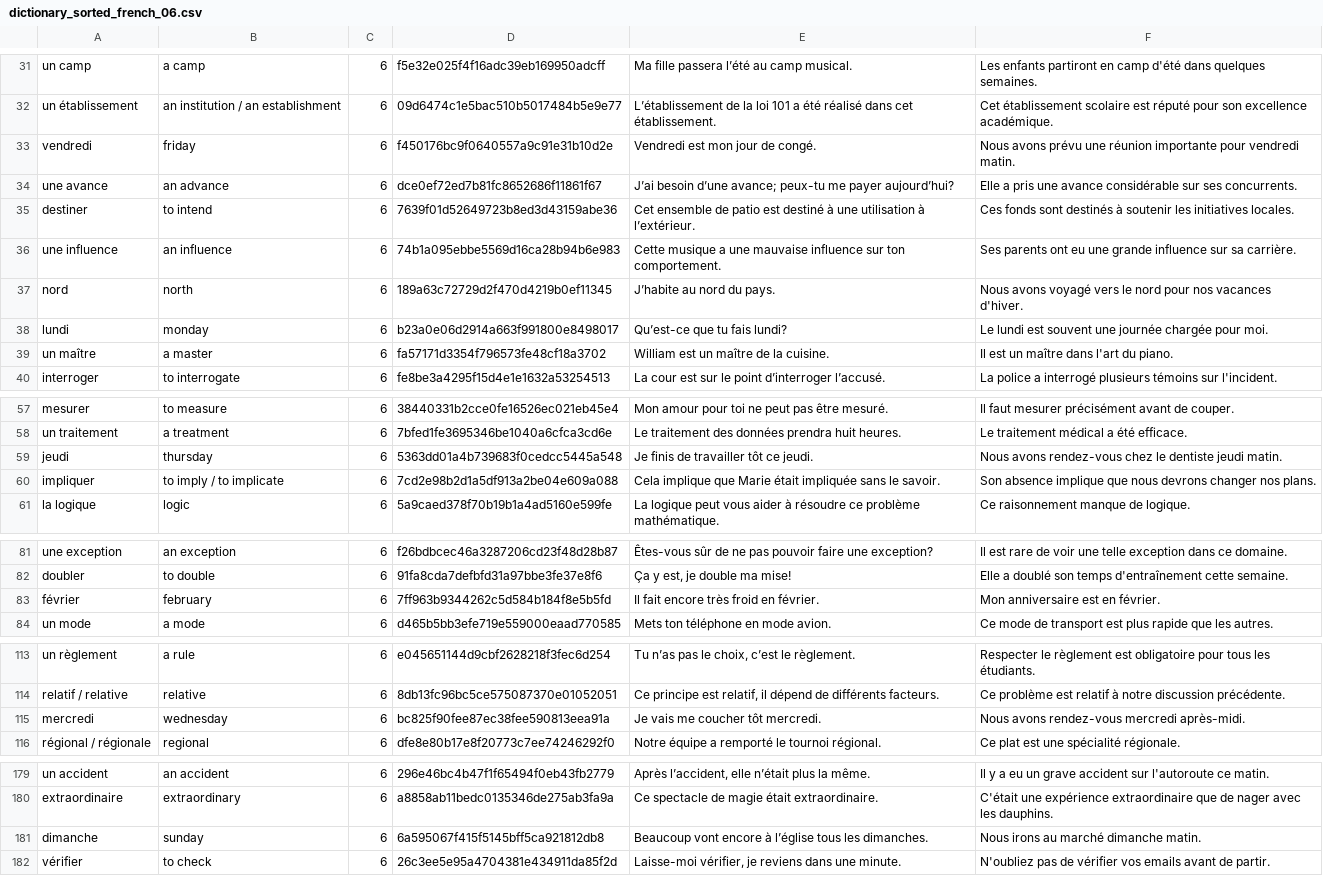
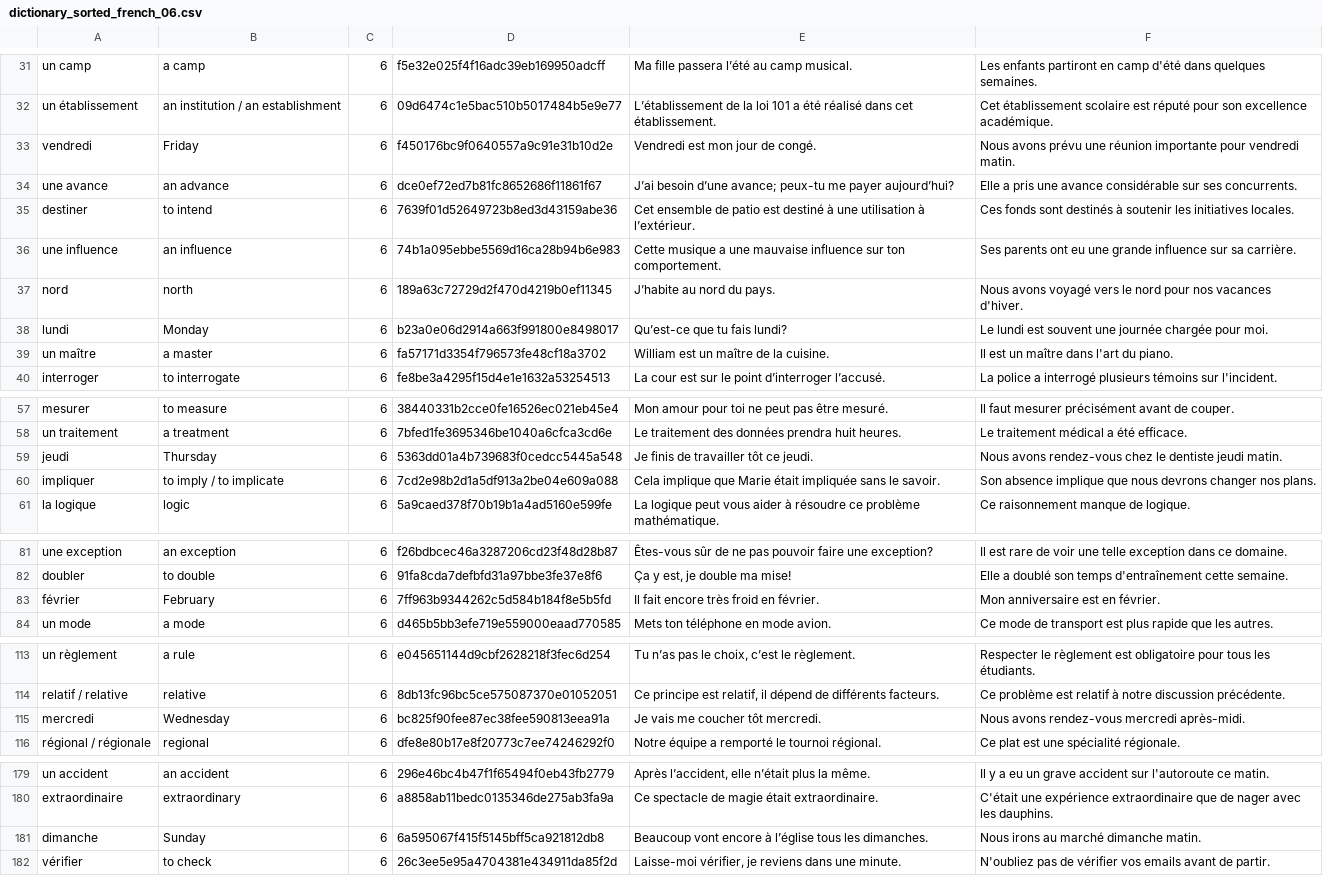
Before and after one commit to Wandersalamander/FrenchWordWizard, a CSV file: app/src/main/assets/french/dictionary_sorted_french_06.csv, drawn as a sheet; only a part is shown, gaps mark what is left out; the diff covers the shown part only.

```diff
--- a/app/src/main/assets/french/dictionary_sorted_french_06.csv
+++ b/app/src/main/assets/french/dictionary_sorted_french_06.csv
@@ -32,3 +32,3 @@ un camp	a camp	6	f5e32e025f4f16adc39eb169950adcff	Ma fille passera l’été au
 un établissement	an institution / an establishment	6	09d6474c1e5bac510b5017484b5e9e77	L’établissement de la loi 101 a été réalisé dans cet établissement.	Cet établissement scolaire est réputé pour son excellence académique.
-vendredi	friday	6	f450176bc9f0640557a9c91e31b10d2e	Vendredi est mon jour de congé.	Nous avons prévu une réunion importante pour vendredi matin.
+vendredi	Friday	6	f450176bc9f0640557a9c91e31b10d2e	Vendredi est mon jour de congé.	Nous avons prévu une réunion importante pour vendredi matin.
 une avance	an advance	6	dce0ef72ed7b81fc8652686f11861f67	J’ai besoin d’une avance; peux-tu me payer aujourd’hui?	Elle a pris une avance considérable sur ses concurrents.
@@ -37,3 +37,3 @@ une influence	an influence	6	74b1a095ebbe5569d16ca28b94b6e983	Cette musique a un
 nord	north	6	189a63c72729d2f470d4219b0ef11345	J’habite au nord du pays.	Nous avons voyagé vers le nord pour nos vacances d'hiver.
-lundi	monday	6	b23a0e06d2914a663f991800e8498017	Qu’est-ce que tu fais lundi?	Le lundi est souvent une journée chargée pour moi.
+lundi	Monday	6	b23a0e06d2914a663f991800e8498017	Qu’est-ce que tu fais lundi?	Le lundi est souvent une journée chargée pour moi.
 un maître	a master	6	fa57171d3354f796573fe48cf18a3702	William est un maître de la cuisine.	Il est un maître dans l'art du piano.
@@ -58,3 +58,3 @@ mesurer	to measure	6	38440331b2cce0fe16526ec021eb45e4	Mon amour pour toi ne peut
 un traitement	a treatment	6	7bfed1fe3695346be1040a6cfca3cd6e	Le traitement des données prendra huit heures.	Le traitement médical a été efficace.
-jeudi	thursday	6	5363dd01a4b739683f0cedcc5445a548	Je finis de travailler tôt ce jeudi.	Nous avons rendez-vous chez le dentiste jeudi matin.
+jeudi	Thursday	6	5363dd01a4b739683f0cedcc5445a548	Je finis de travailler tôt ce jeudi.	Nous avons rendez-vous chez le dentiste jeudi matin.
 impliquer	to imply / to implicate	6	7cd2e98b2d1a5df913a2be04e609a088	Cela implique que Marie était impliquée sans le savoir.	Son absence implique que nous devrons changer nos plans.
@@ -82,3 +82,3 @@ une exception	an exception	6	f26bdbcec46a3287206cd23f48d28b87	Êtes-vous sûr de
 doubler	to double	6	91fa8cda7defbfd31a97bbe3fe37e8f6	Ça y est, je double ma mise!	Elle a doublé son temps d'entraînement cette semaine.
-février	february	6	7ff963b9344262c5d584b184f8e5b5fd	Il fait encore très froid en février.	Mon anniversaire est en février.
+février	February	6	7ff963b9344262c5d584b184f8e5b5fd	Il fait encore très froid en février.	Mon anniversaire est en février.
 un mode	a mode	6	d465b5bb3efe719e559000eaad770585	Mets ton téléphone en mode avion.	Ce mode de transport est plus rapide que les autres.
@@ -114,3 +114,3 @@ un règlement	a rule	6	e045651144d9cbf2628218f3fec6d254	Tu n’as pas le choix,
 relatif / relative	relative	6	8db13fc96bc5ce575087370e01052051	Ce principe est relatif, il dépend de différents facteurs.	Ce problème est relatif à notre discussion précédente.
-mercredi	wednesday	6	bc825f90fee87ec38fee590813eea91a	Je vais me coucher tôt mercredi.	Nous avons rendez-vous mercredi après-midi.
+mercredi	Wednesday	6	bc825f90fee87ec38fee590813eea91a	Je vais me coucher tôt mercredi.	Nous avons rendez-vous mercredi après-midi.
 régional / régionale	regional	6	dfe8e80b17e8f20773c7ee74246292f0	Notre équipe a remporté le tournoi régional.	Ce plat est une spécialité régionale.
@@ -180,3 +180,3 @@ un accident	an accident	6	296e46bc4b47f1f65494f0eb43fb2779	Après l’accident,
 extraordinaire	extraordinary	6	a8858ab11bedc0135346de275ab3fa9a	Ce spectacle de magie était extraordinaire.	C'était une expérience extraordinaire que de nager avec les dauphins.
-dimanche	sunday	6	6a595067f415f5145bff5ca921812db8	Beaucoup vont encore à l’église tous les dimanches.	Nous irons au marché dimanche matin.
+dimanche	Sunday	6	6a595067f415f5145bff5ca921812db8	Beaucoup vont encore à l’église tous les dimanches.	Nous irons au marché dimanche matin.
 vérifier	to check	6	26c3ee5e95a4704381e434911da85f2d	Laisse-moi vérifier, je reviens dans une minute.	N'oubliez pas de vérifier vos emails avant de partir.
```
Also changed, not shown: 1 edited cell elsewhere in this file, app/src/main/assets/french/dictionary_sorted_french_03.csv, app/src/main/assets/french/dictionary_sorted_french_04.csv, 1 other file.
